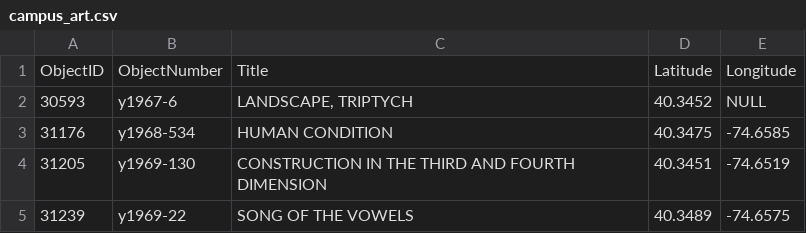
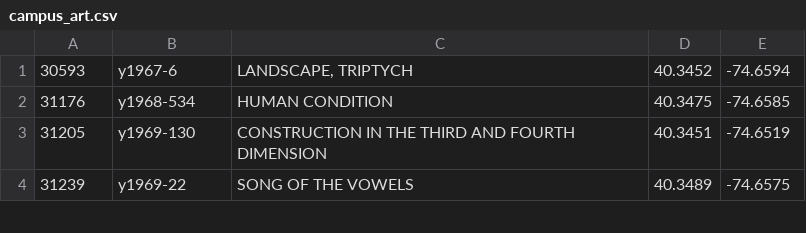
Before and after one commit to AldenHunt/Artfinder, a CSV file: campus_art.csv, drawn as a sheet; only a part is shown.

Commit message:
created database and data handling functions

```diff
--- a/campus_art.csv
+++ b/campus_art.csv
@@ -1,3 +1,2 @@
-ObjectID,ObjectNumber,Title,Latitude,Longitude
-30593,y1967-6,"LANDSCAPE, TRIPTYCH",40.3452,NULL
+30593,y1967-6,"LANDSCAPE, TRIPTYCH",40.3452,-74.6594
 31176,y1968-534,HUMAN CONDITION,40.3475,-74.6585
```
Also changed, not shown: 3 other files.
